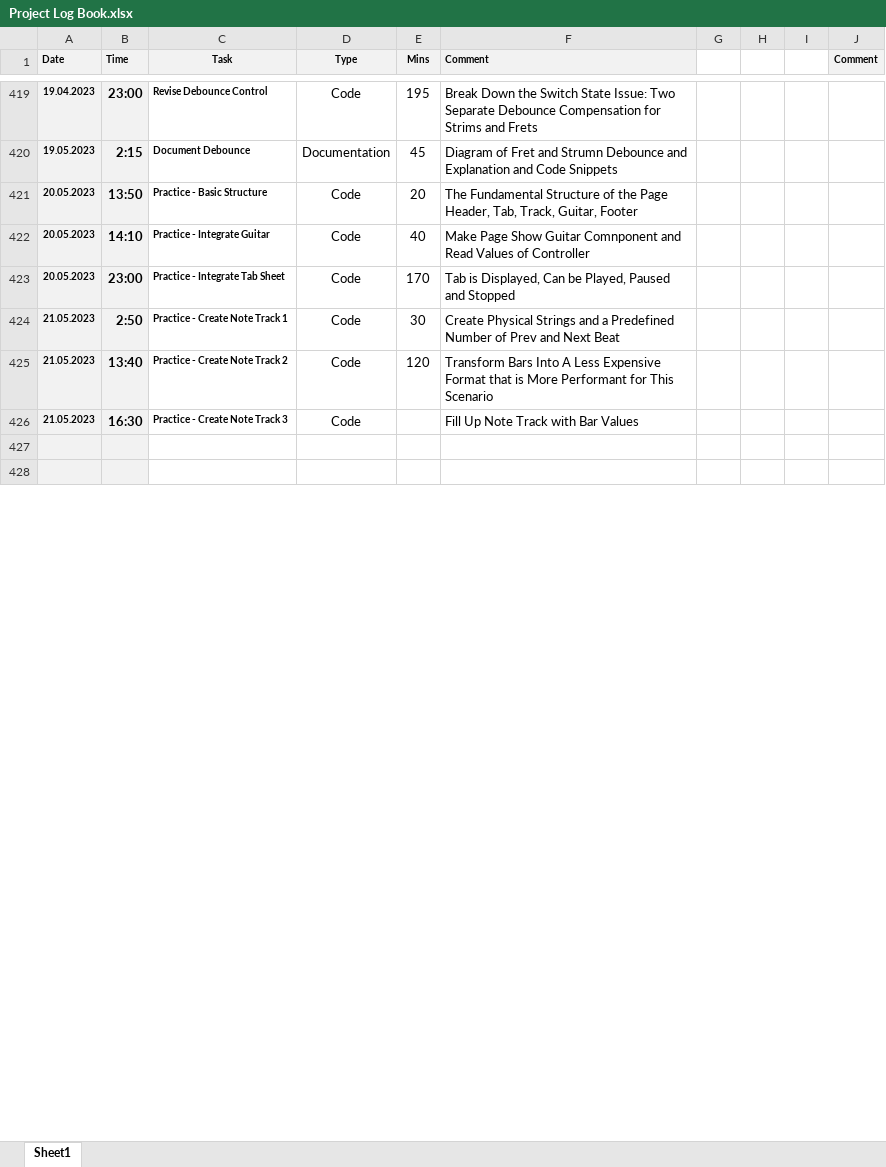
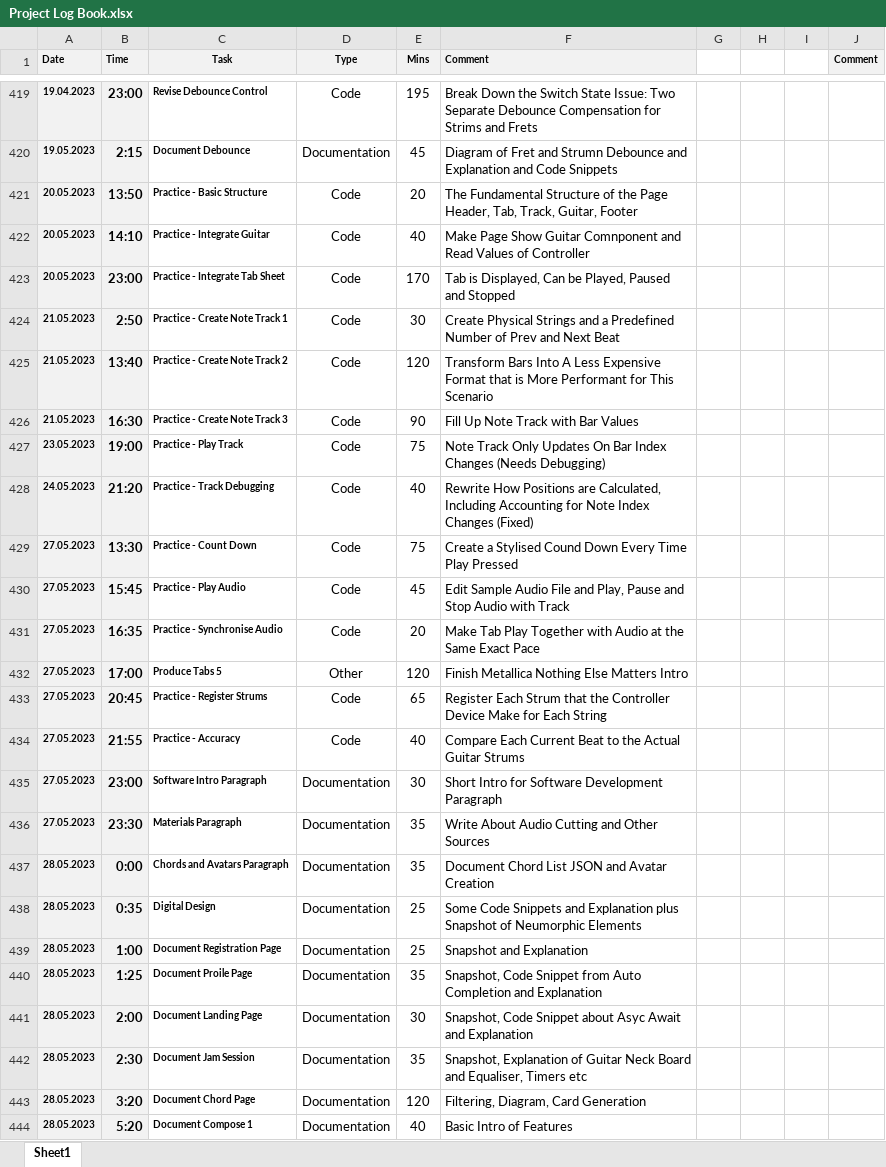
Before and after one commit to tschiboka/RiffMaster, an Excel workbook: Documentation/Project Log Book.xlsx, sheet Sheet1, drawn as a sheet; only a part is shown, gaps mark what is left out; the shorter side is filled out with more unchanged rows; values as stored, in another font and other column widths than the file's, no borders; the diff covers the shown part only; the diff names each change by its address in the sheet, - before the commit and + after, or states it on an @@ line.

Commit message:
Finish Practice and Play Options

```diff
--- a/Documentation/Project Log Book.xlsx (sheet Sheet1)
+++ b/Documentation/Project Log Book.xlsx (sheet Sheet1)
-E426 (Mins): (empty)
+E426 (Mins): 90
+row 427: 23.05.2023 | 19:00 | Practice - Play Track | Code | 75 | Note Track Only Updates On Bar Index Changes (Needs Debugging)
+row 428: 24.05.2023 | 21:20 | Practice - Track Debugging | Code | 40 | Rewrite How Positions are Calculated, Including Accounting for Note Index Changes (Fixed)
+row 429: 27.05.2023 | 13:30 | Practice - Count Down | Code | 75 | Create a Stylised Cound Down Every Time Play Pressed
+row 430: 27.05.2023 | 15:45 | Practice - Play Audio | Code | 45 | Edit Sample Audio File and Play, Pause and Stop Audio with Track
+row 431: 27.05.2023 | 16:35 | Practice - Synchronise Audio | Code | 20 | Make Tab Play Together with Audio at the Same Exact Pace
+row 432: 27.05.2023 | 17:00 | Produce Tabs 5 | Other | 120 | Finish Metallica Nothing Else Matters Intro
+row 433: 27.05.2023 | 20:45 | Practice - Register Strums | Code | 65 | Register Each Strum that the Controller Device Make for Each String
+row 434: 27.05.2023 | 21:55 | Practice - Accuracy | Code | 40 | Compare Each Current Beat to the Actual Guitar Strums
+row 435: 27.05.2023 | 23:00 | Software Intro Paragraph | Documentation | 30 | Short Intro for Software Development Paragraph
+row 436: 27.05.2023 | 23:30 | Materials Paragraph | Documentation | 35 | Write About Audio Cutting and Other Sources
+row 437: 28.05.2023 | 0:00 | Chords and Avatars Paragraph | Documentation | 35 | Document Chord List JSON and Avatar Creation
+row 438: 28.05.2023 | 0:35 | Digital Design | Documentation | 25 | Some Code Snippets and Explanation plus Snapshot of Neumorphic Elements
+row 439: 28.05.2023 | 1:00 | Document Registration Page | Documentation | 25 | Snapshot and Explanation
+row 440: 28.05.2023 | 1:25 | Document Proile Page | Documentation | 35 | Snapshot, Code Snippet from Auto Completion and Explanation
+row 441: 28.05.2023 | 2:00 | Document Landing Page | Documentation | 30 | Snapshot, Code Snippet about Asyc Await and Explanation
+row 442: 28.05.2023 | 2:30 | Document Jam Session | Documentation | 35 | Snapshot, Explanation of Guitar Neck Board and Equaliser, Timers etc
+row 443: 28.05.2023 | 3:20 | Document Chord Page | Documentation | 120 | Filtering, Diagram, Card Generation
+row 444: 28.05.2023 | 5:20 | Document Compose 1 | Documentation | 40 | Basic Intro of Features
```
Also changed, not shown: 6 added rows, 1 removed row, 2 edited cells and cell formats elsewhere in this sheet, 18 other files.
